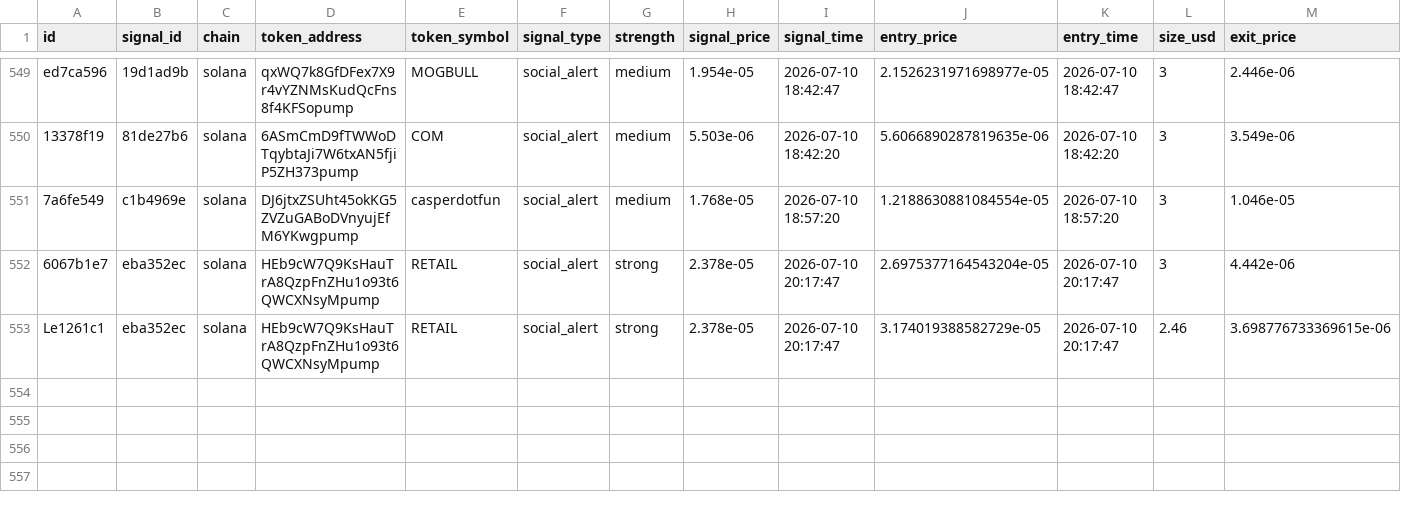
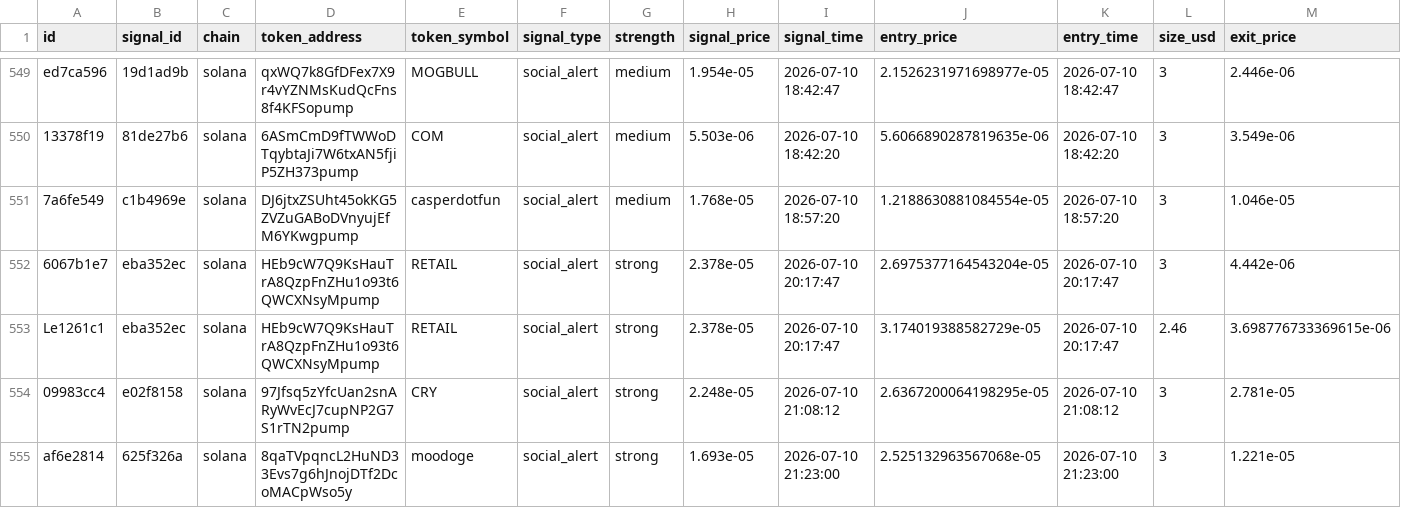
Before and after one commit to AMR200215/quant-bot, a CSV file: logs/memecoin_social_journal.csv, drawn as a sheet; only a part is shown, gaps mark what is left out; rows hold the shown columns only; the diff names each change by its address in the sheet, - before the commit and + after, or states it on an @@ line.

Commit message:
chore: sync live journals 2026-06-19T19:43

```diff
--- a/logs/memecoin_social_journal.csv
+++ b/logs/memecoin_social_journal.csv
+row 554: 09983cc4 | e02f8158 | solana | 97Jfsq5zYfcUan2snARyWvEcJ7cupNP2G7S1rTN2pump | CRY | social_alert | strong | 2.248e-05 | 2026-07-10 21:08:12 | 2.6367200064198295e-05 | 2026-07-10 21:08:12 | 3 | 2.781e-05
+row 555: af6e2814 | 625f326a | solana | 8qaTVpqncL2HuND33Evs7g6hJnojDTf2DcoMACpWso5y | moodoge | social_alert | strong | 1.693e-05 | 2026-07-10 21:23:00 | 2.525132963567068e-05 | 2026-07-10 21:23:00 | 3 | 1.221e-05
```
